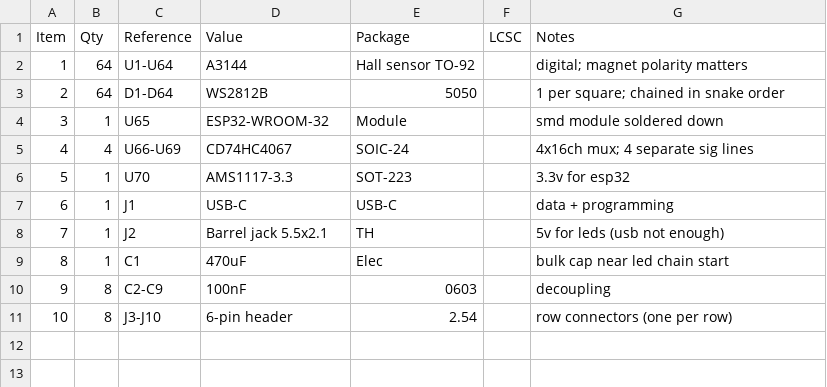
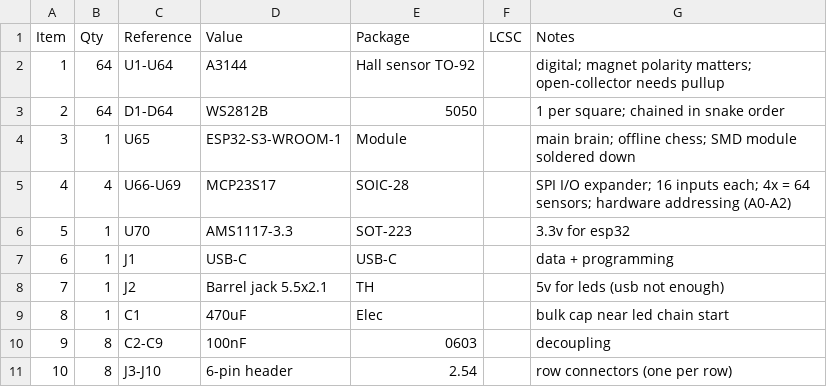
Before and after one commit to DevakC5/drona, a CSV file: hardware/bom/bom.csv, drawn as a sheet.

```diff
--- a/hardware/bom/bom.csv
+++ b/hardware/bom/bom.csv
@@ -1,6 +1,6 @@
 Item,Qty,Reference,Value,Package,LCSC,Notes
-1,64,U1-U64,A3144,Hall sensor TO-92,,digital; magnet polarity matters
+1,64,U1-U64,A3144,Hall sensor TO-92,,digital; magnet polarity matters; open-collector needs pullup
 2,64,D1-D64,WS2812B,5050,,1 per square; chained in snake order
-3,1,U65,ESP32-WROOM-32,Module,,smd module soldered down
-4,4,U66-U69,CD74HC4067,SOIC-24,,4x16ch mux; 4 separate sig lines
+3,1,U65,ESP32-S3-WROOM-1,Module,,main brain; offline chess; SMD module soldered down
+4,4,U66-U69,MCP23S17,SOIC-28,,SPI I/O expander; 16 inputs each; 4x = 64 sensors; hardware addressing (A0-A2)
 5,1,U70,AMS1117-3.3,SOT-223,,3.3v for esp32
```
Also changed, not shown: 9 other files.
